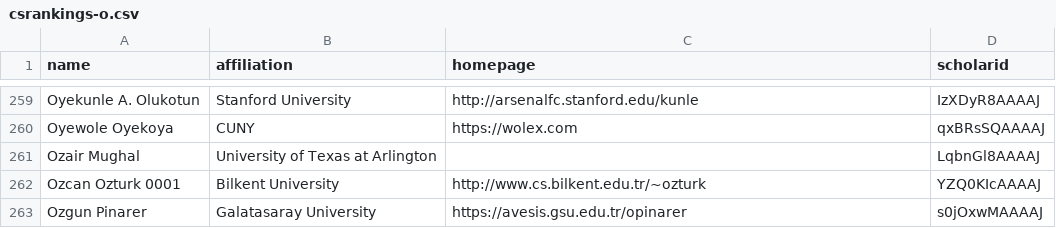
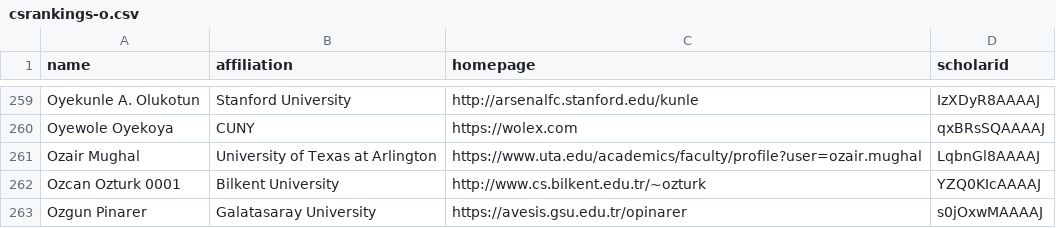
Before and after one commit to Jarviswang94/CSrankings, a CSV file: csrankings-o.csv, drawn as a sheet; only a part is shown, gaps mark what is left out.

Commit message:
ozair.mughal faculty profile

```diff
--- a/csrankings-o.csv
+++ b/csrankings-o.csv
@@ -260,3 +260,3 @@ Oyekunle A. Olukotun,Stanford University,http://arsenalfc.stanford.edu/kunle,IzX
 Oyewole Oyekoya,CUNY,https://wolex.com,qxBRsSQAAAAJ
-Ozair Mughal,University of Texas at Arlington,,LqbnGl8AAAAJ
+Ozair Mughal,University of Texas at Arlington,https://www.uta.edu/academics/faculty/profile?user=ozair.mughal,LqbnGl8AAAAJ
 Ozcan Ozturk 0001,Bilkent University,http://www.cs.bilkent.edu.tr/~ozturk,YZQ0KIcAAAAJ
```
